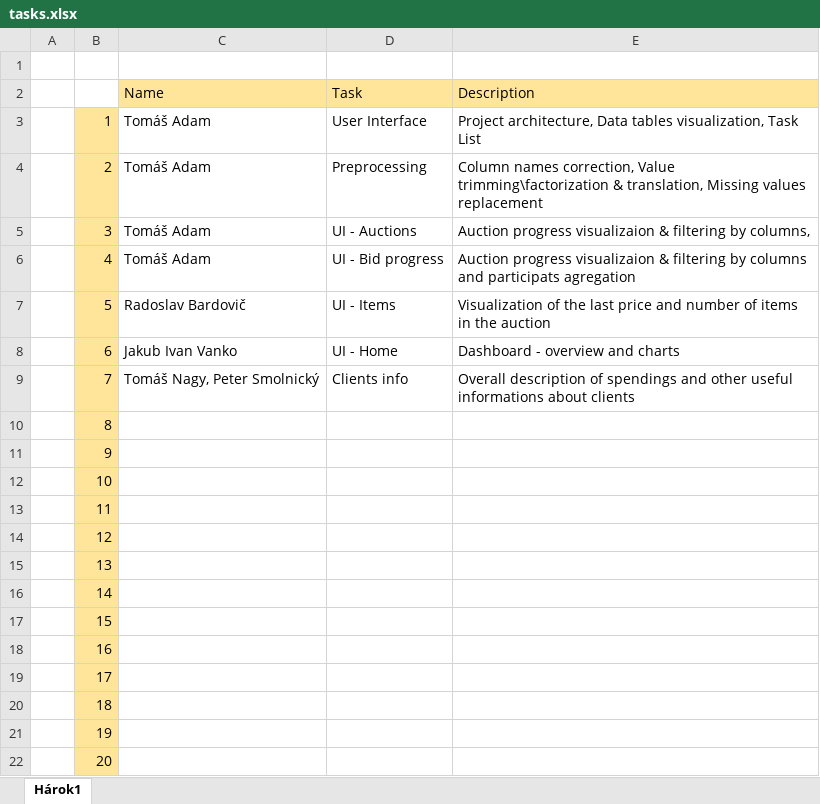
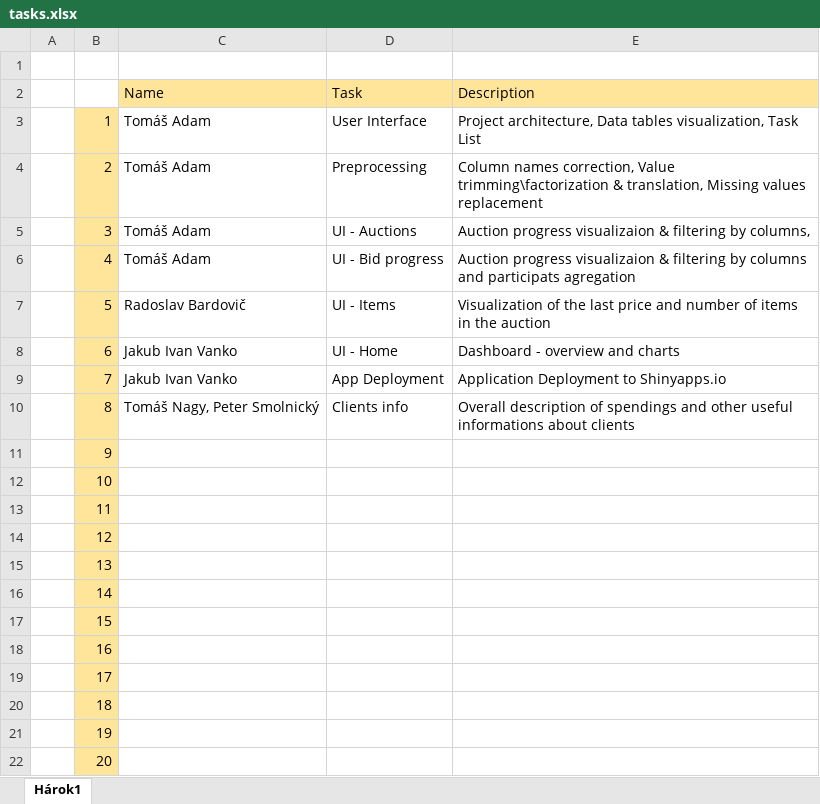
Before and after one commit to Coder-mano/Auctions-Visualization, an Excel workbook: tasks.xlsx, sheet Hárok1, drawn as a sheet; values as stored, in another font and other column widths than the file's, no borders; the diff names each change by its address in the sheet, - before the commit and + after, or states it on an @@ line.

Commit message:
Replace tasks.xlsx

```diff
--- a/tasks.xlsx (sheet Hárok1)
+++ b/tasks.xlsx (sheet Hárok1)
-C9: Tomáš Nagy, Peter Smolnický
+C9: Jakub Ivan Vanko
-D9: Clients info
+D9: App Deployment
-E9: Overall description of spendings and other useful informations about clients
+E9: Application Deployment to Shinyapps.io
-C10: (empty)
+C10: Tomáš Nagy, Peter Smolnický
-D10: (empty)
+D10: Clients info
-E10: (empty)
+E10: Overall description of spendings and other useful informations about clients
```
